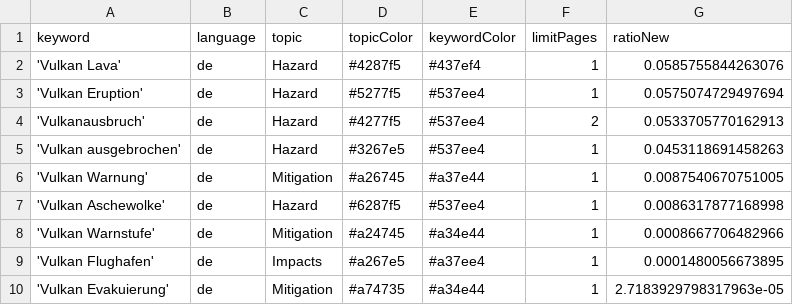
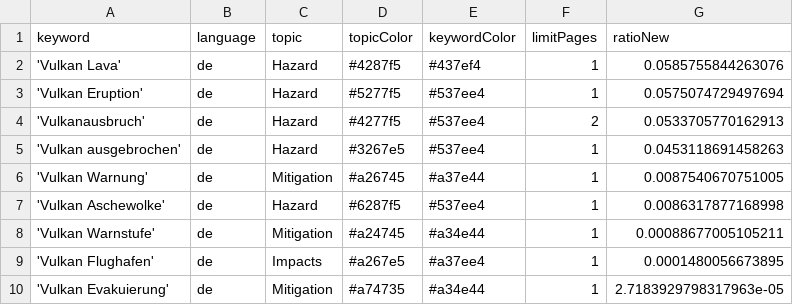
Before and after one commit to paularicarda-news/VolcanoIsComing, a CSV file: keywords.csv, drawn as a sheet.

Commit message:
Commit from GitHub Actions (harvest:0.0)

```diff
--- a/keywords.csv
+++ b/keywords.csv
@@ -7,3 +7,3 @@ keyword,language,topic,topicColor,keywordColor,limitPages,ratioNew
 'Vulkan Aschewolke',de,Hazard,#6287f5,#537ee4,1,0.0086317877168998
-'Vulkan Warnstufe',de,Mitigation,#a24745,#a34e44,1,0.0008667706482966
+'Vulkan Warnstufe',de,Mitigation,#a24745,#a34e44,1,0.00088677005105211
 'Vulkan Flughafen',de,Impacts,#a267e5,#a37ee4,1,0.0001480056673895
```
